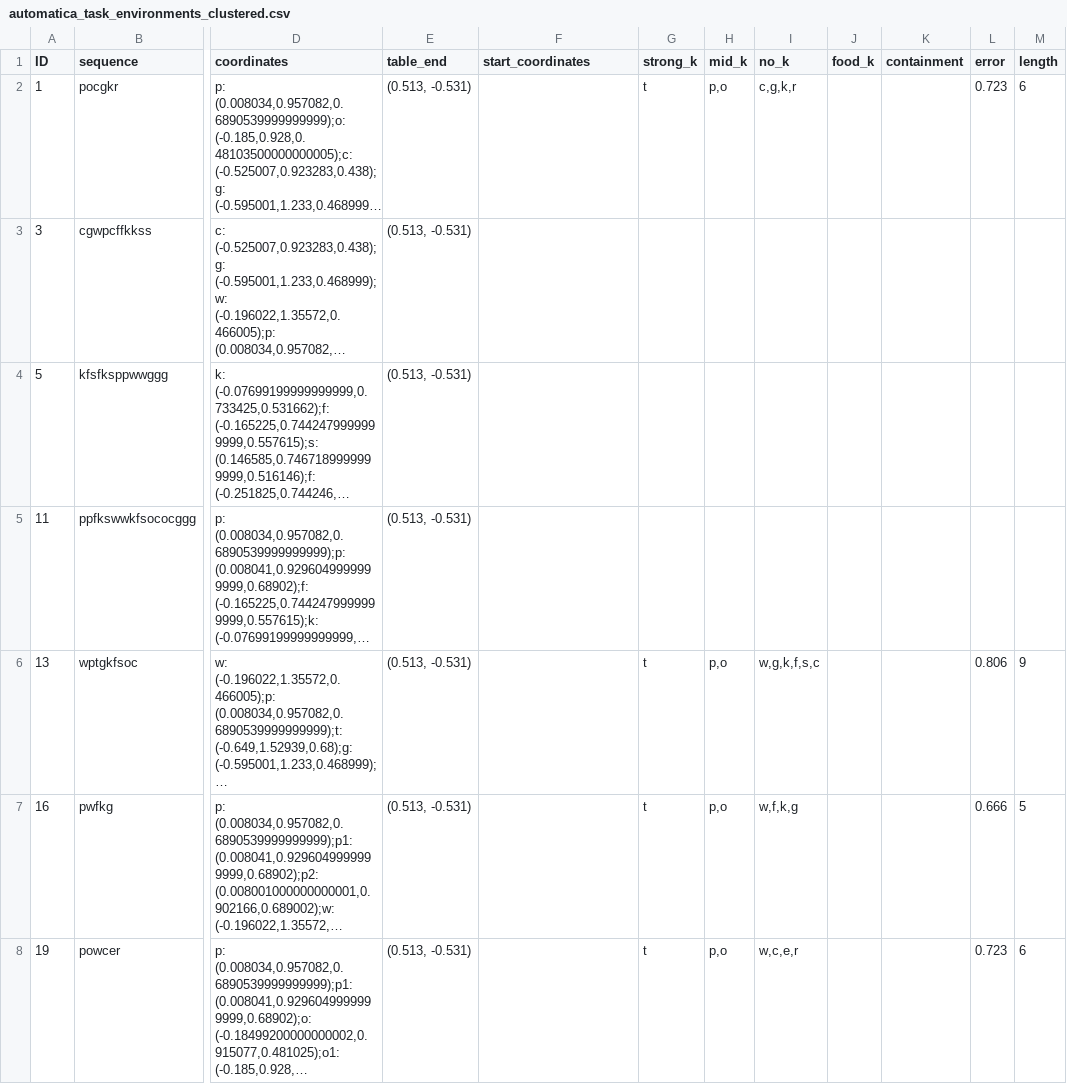
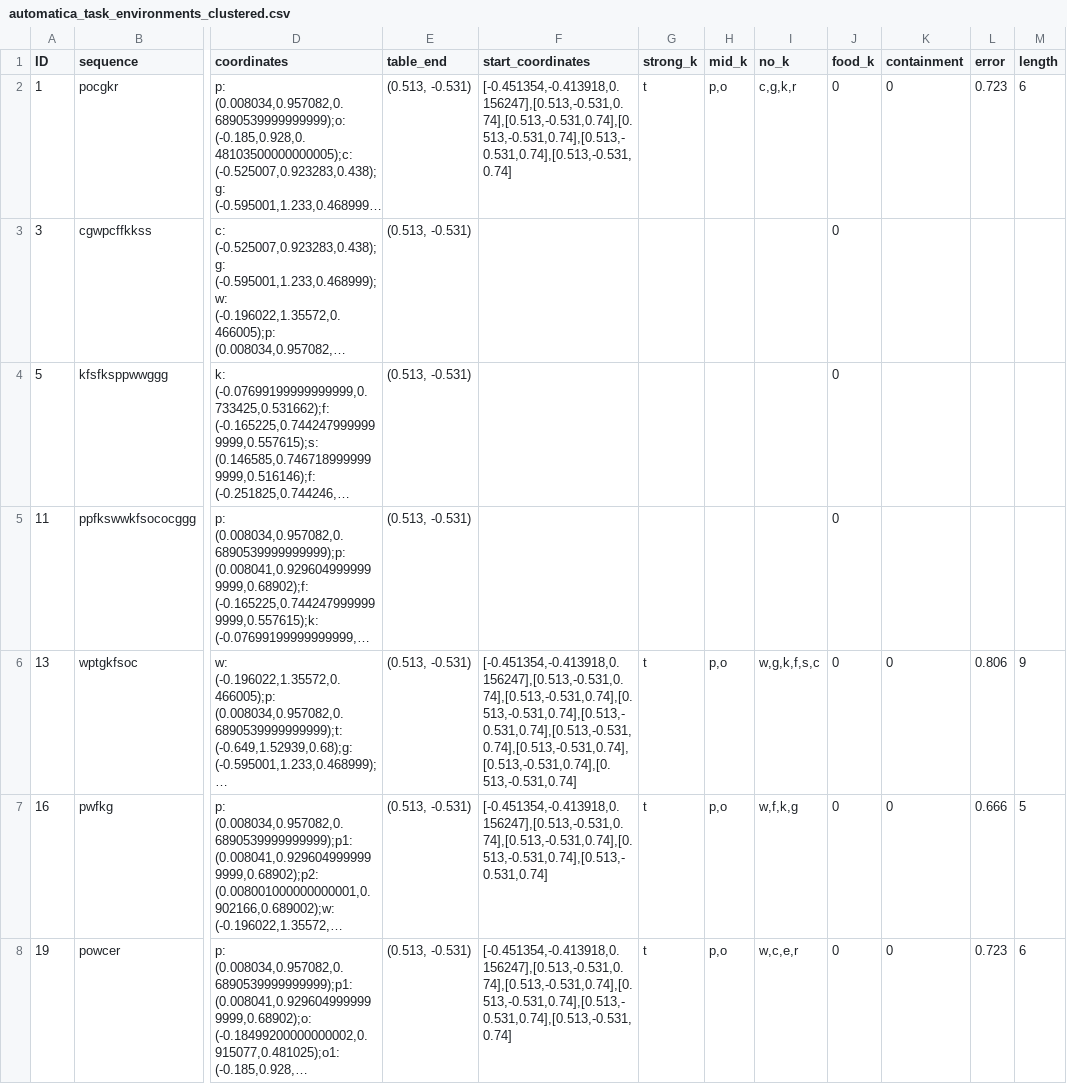
Before and after one commit to zauri/action_selection, a CSV file: cognitive model/shortest_path/all_lowest_error/automatica_task_environments_clustered.csv, drawn as a sheet; only a part is shown, gaps mark what is left out; long unchanged cells end in …; the diff covers the shown part only; the diff names each change by its address in the sheet, - before the commit and + after, or states it on an @@ line.

Commit message:
cluster automatica envs, run model

```diff
--- a/cognitive model/shortest_path/all_lowest_error/automatica_task_environments_clustered.csv
+++ b/cognitive model/shortest_path/all_lowest_error/automatica_task_environments_clustered.csv
-F2 (start_coordinates): (empty)
+F2 (start_coordinates): [-0.451354,-0.413918,0.156247],[0.513,-0.531,0.74],[0.513,-0.531,0.74],[0.513,-0.531,0.74],[0.513,-0.531,0.74],[0.513,-0.531,0.74]
-J2:J8 (food_k): (empty)
+J2:J8 (food_k): 0
-K2 (containment): (empty)
+K2 (containment): 0
-F6 (start_coordinates): (empty)
+F6 (start_coordinates): [-0.451354,-0.413918,0.156247],[0.513,-0.531,0.74],[0.513,-0.531,0.74],[0.513,-0.531,0.74],[0.513,-0.531,0.74],[0.513,-0.531,0.74],[0.513,-0.531,0.74],[0.513,-0.531,0.74],[0.513,-0.531,0.74]
-K6:K8 (containment): (empty)
+K6:K8 (containment): 0
-F7 (start_coordinates): (empty)
+F7 (start_coordinates): [-0.451354,-0.413918,0.156247],[0.513,-0.531,0.74],[0.513,-0.531,0.74],[0.513,-0.531,0.74],[0.513,-0.531,0.74]
-F8 (start_coordinates): (empty)
+F8 (start_coordinates): [-0.451354,-0.413918,0.156247],[0.513,-0.531,0.74],[0.513,-0.531,0.74],[0.513,-0.531,0.74],[0.513,-0.531,0.74],[0.513,-0.531,0.74]
```
Also changed, not shown: 4 added rows and 126 edited cells elsewhere in this file, 1 other file.
